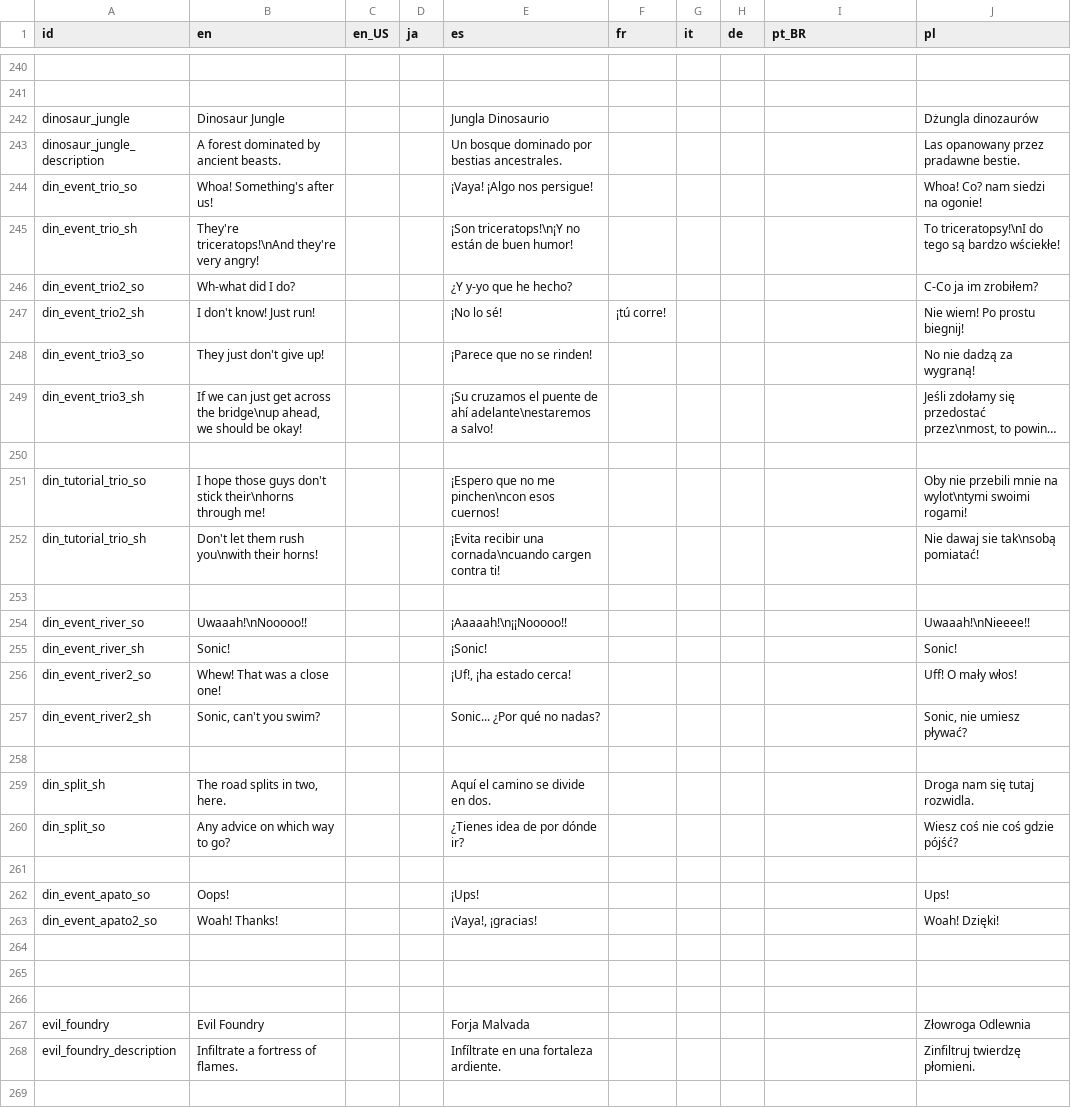
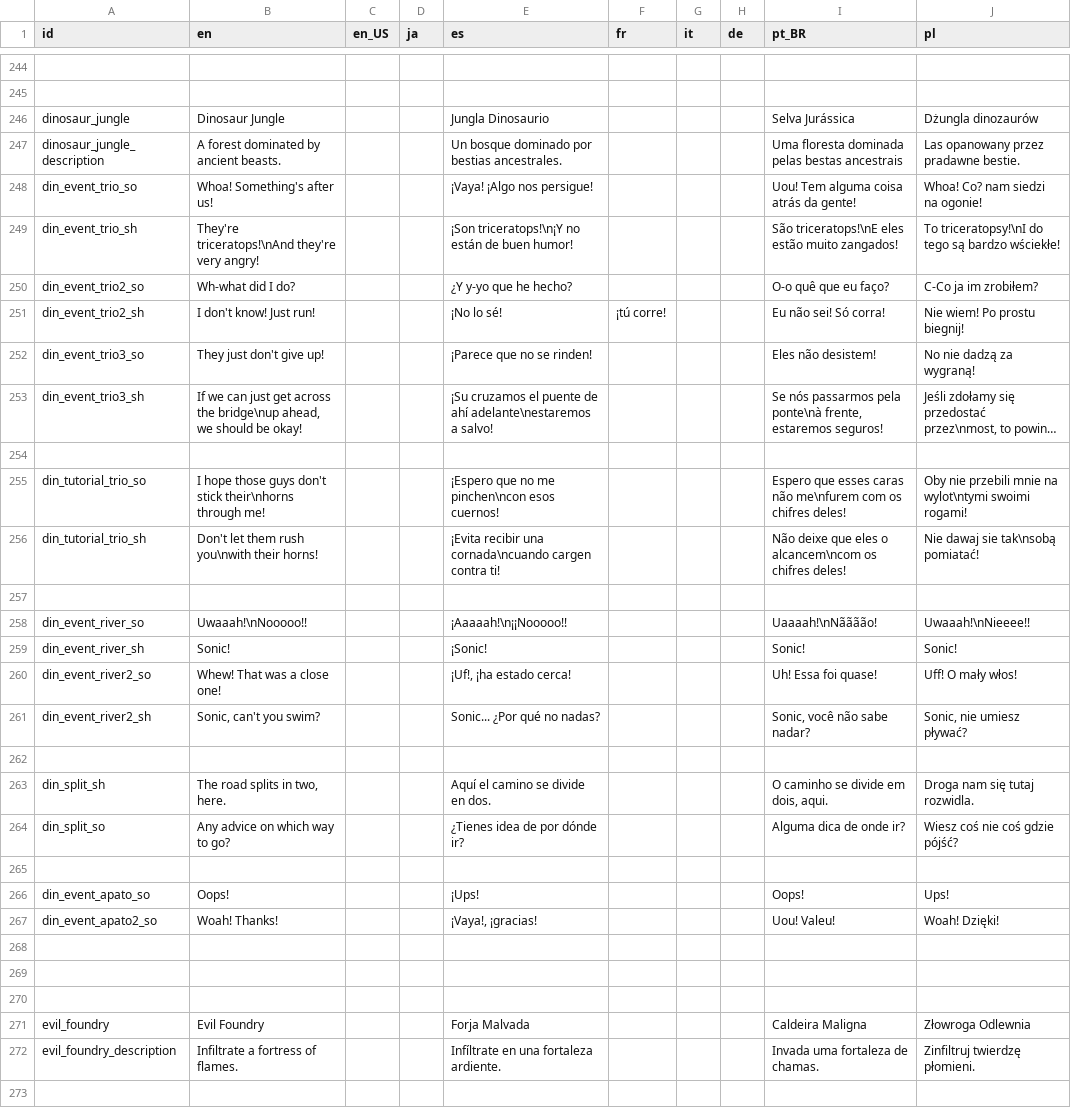
Before and after one commit to Kuma-Boo/project-reignition-assets, a CSV file: Locale.csv, drawn as a sheet; only a part is shown, gaps mark what is left out; long unchanged cells end in …; addresses are those after the commit; the diff covers the shown part only; the diff names each change by its address in the sheet, - before the commit and + after, or states it on an @@ line.

```diff
--- a/Locale.csv
+++ b/Locale.csv
-I246 (pt_BR): (empty)
+I246 (pt_BR): Selva Jurássica
-I247 (pt_BR): (empty)
+I247 (pt_BR): Uma floresta dominada pelas bestas ancestrais
-I248 (pt_BR): (empty)
+I248 (pt_BR): Uou! Tem alguma coisa atrás da gente!
-I249 (pt_BR): (empty)
+I249 (pt_BR): São triceratops!\nE eles estão muito zangados!
-I250 (pt_BR): (empty)
+I250 (pt_BR): O-o quê que eu faço?
-I251 (pt_BR): (empty)
+I251 (pt_BR): Eu não sei! Só corra!
-I252 (pt_BR): (empty)
+I252 (pt_BR): Eles não desistem!
-I253 (pt_BR): (empty)
+I253 (pt_BR): Se nós passarmos pela ponte\nà frente, estaremos seguros!
-I255 (pt_BR): (empty)
+I255 (pt_BR): Espero que esses caras não me\nfurem com os chifres deles!
-I256 (pt_BR): (empty)
+I256 (pt_BR): Não deixe que eles o alcancem\ncom os chifres deles!
-I258 (pt_BR): (empty)
+I258 (pt_BR): Uaaaah!\nNãããão!
-I259 (pt_BR): (empty)
+I259 (pt_BR): Sonic!
-I260 (pt_BR): (empty)
+I260 (pt_BR): Uh! Essa foi quase!
-I261 (pt_BR): (empty)
+I261 (pt_BR): Sonic, você não sabe nadar?
-I263 (pt_BR): (empty)
+I263 (pt_BR): O caminho se divide em dois, aqui.
-I264 (pt_BR): (empty)
+I264 (pt_BR): Alguma dica de onde ir?
-I266 (pt_BR): (empty)
+I266 (pt_BR): Oops!
-I267 (pt_BR): (empty)
+I267 (pt_BR): Uou! Valeu!
-I271 (pt_BR): (empty)
+I271 (pt_BR): Caldeira Maligna
-I272 (pt_BR): (empty)
+I272 (pt_BR): Invada uma fortaleza de chamas.
```
Also changed, not shown: 4 added rows, 3 removed rows and 142 edited cells elsewhere in this file.
